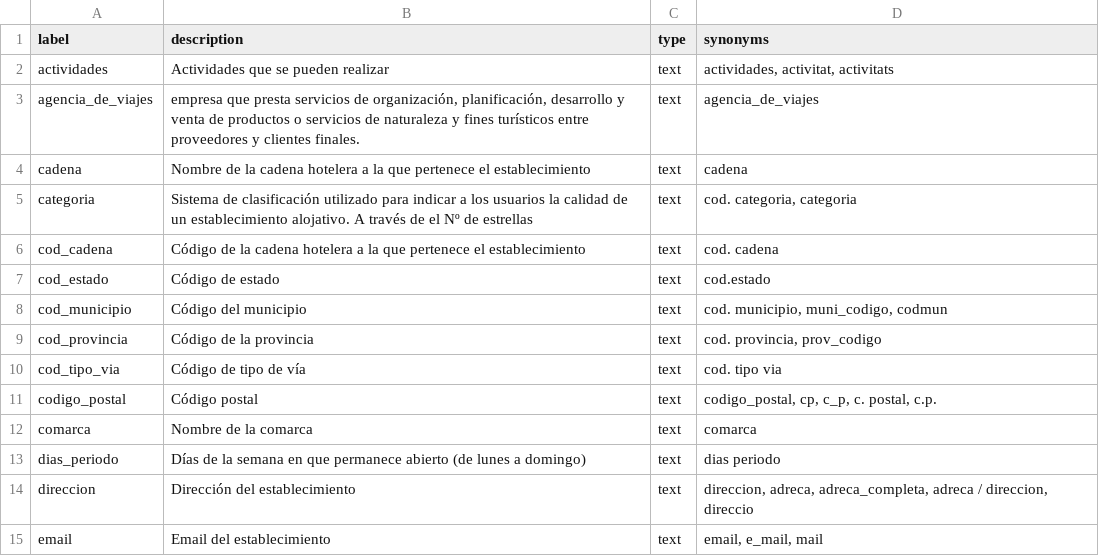
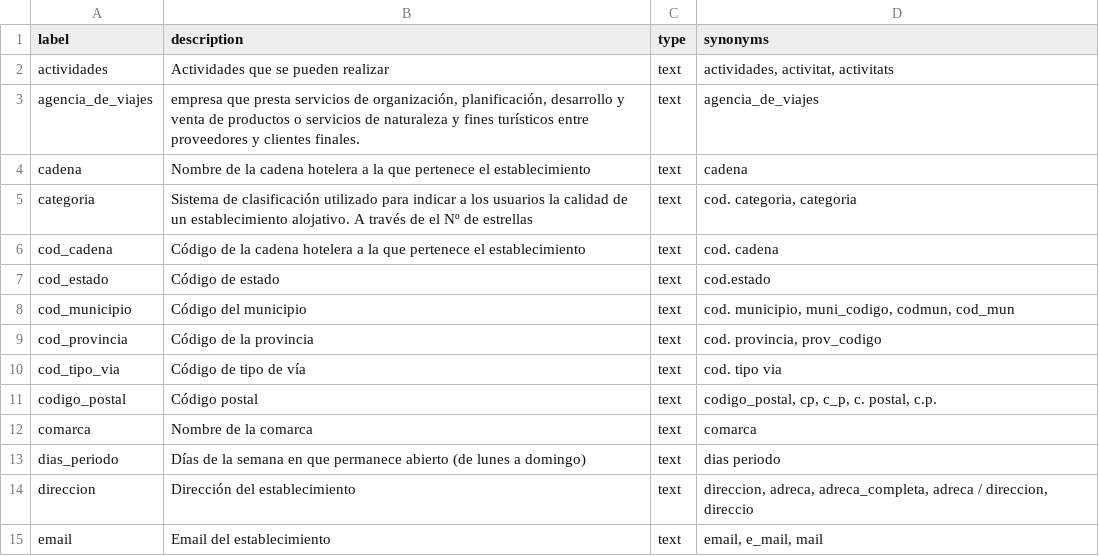
Before and after one commit to wake-ua/ckan-scripts, a CSV file: data/CKAN_column_labels.csv, drawn as a sheet; only a part is shown.

```diff
--- a/data/CKAN_column_labels.csv
+++ b/data/CKAN_column_labels.csv
@@ -7,3 +7,3 @@ cod_cadena,Código de la cadena hotelera a la que pertenece el establecimiento,t
 cod_estado,Código de estado,text,cod.estado
-cod_municipio,Código del municipio,text,"cod. municipio, muni_codigo, codmun"
+cod_municipio,Código del municipio,text,"cod. municipio, muni_codigo, codmun, cod_mun"
 cod_provincia,Código de la provincia,text,"cod. provincia, prov_codigo"
```
Also changed, not shown: data/CKAN_datasets.csv, data/CKAN_tags.csv, 1 other file.
